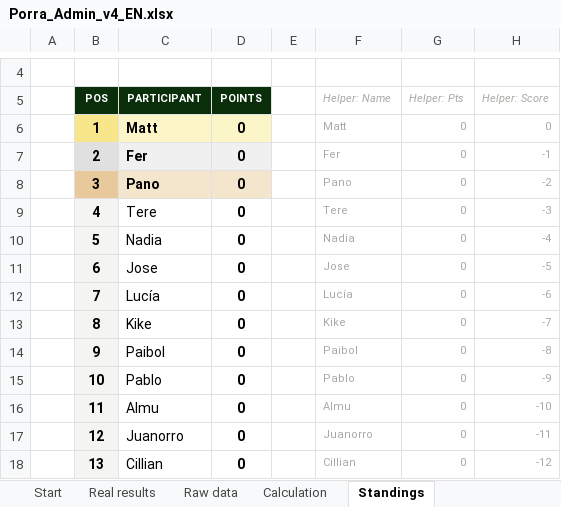
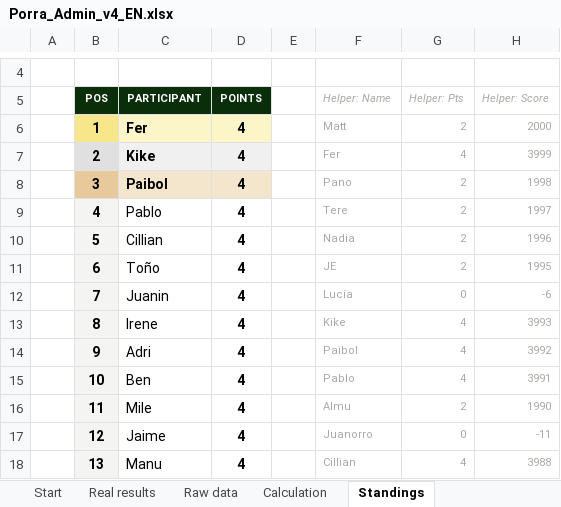
Before and after one commit to jose-reveni/porra2026, an Excel workbook: Porra_Admin_v4_EN.xlsx, sheet Standings, drawn as a sheet; only a part is shown, gaps mark what is left out; values as stored, in another font and other column widths than the file's, no borders; charts and pictures not drawn; the diff covers the shown part only; the diff names each change by its address in the sheet, - before the commit and + after, or states it on an @@ line.

```diff
--- a/Porra_Admin_v4_EN.xlsx (sheet Standings)
+++ b/Porra_Admin_v4_EN.xlsx (sheet Standings)
-C6 (PARTICIPANT): Matt
+C6 (PARTICIPANT): Fer
-D6:D18 (POINTS): 0
+D6:D18 (POINTS): 4
-G6 (Helper: Pts): 0
+G6 (Helper: Pts): 2
-H6 (Helper: Score): 0
+H6 (Helper: Score): 2000
-C7 (PARTICIPANT): Fer
+C7 (PARTICIPANT): Kike
-G7 (Helper: Pts): 0
+G7 (Helper: Pts): 4
-H7 (Helper: Score): -1
+H7 (Helper: Score): 3999
-C8 (PARTICIPANT): Pano
+C8 (PARTICIPANT): Paibol
-G8:G11 (Helper: Pts): 0
+G8:G11 (Helper: Pts): 2
-H8 (Helper: Score): -2
+H8 (Helper: Score): 1998
-C9 (PARTICIPANT): Tere
+C9 (PARTICIPANT): Pablo
-H9 (Helper: Score): -3
+H9 (Helper: Score): 1997
-C10 (PARTICIPANT): Nadia
+C10 (PARTICIPANT): Cillian
-H10 (Helper: Score): -4
+H10 (Helper: Score): 1996
-C11 (PARTICIPANT): Jose
+C11 (PARTICIPANT): Toño
-F11 (Helper: Name): Jose
+F11 (Helper: Name): JE
-H11 (Helper: Score): -5
+H11 (Helper: Score): 1995
-C12 (PARTICIPANT): Lucía
+C12 (PARTICIPANT): Juanin
-C13 (PARTICIPANT): Kike
+C13 (PARTICIPANT): Irene
-G13:G15 (Helper: Pts): 0
+G13:G15 (Helper: Pts): 4
-H13 (Helper: Score): -7
+H13 (Helper: Score): 3993
-C14 (PARTICIPANT): Paibol
+C14 (PARTICIPANT): Adri
-H14 (Helper: Score): -8
+H14 (Helper: Score): 3992
-C15 (PARTICIPANT): Pablo
+C15 (PARTICIPANT): Ben
-H15 (Helper: Score): -9
+H15 (Helper: Score): 3991
-C16 (PARTICIPANT): Almu
+C16 (PARTICIPANT): Mile
-G16 (Helper: Pts): 0
+G16 (Helper: Pts): 2
-H16 (Helper: Score): -10
+H16 (Helper: Score): 1990
-C17 (PARTICIPANT): Juanorro
+C17 (PARTICIPANT): Jaime
-C18 (PARTICIPANT): Cillian
+C18 (PARTICIPANT): Manu
-G18 (Helper: Pts): 0
+G18 (Helper: Pts): 4
-H18 (Helper: Score): -12
+H18 (Helper: Score): 3988
```
Also changed, not shown: 56 edited cells elsewhere in this sheet, sheet Calculation, sheet Real results, sheet Raw data, 1 other file.
